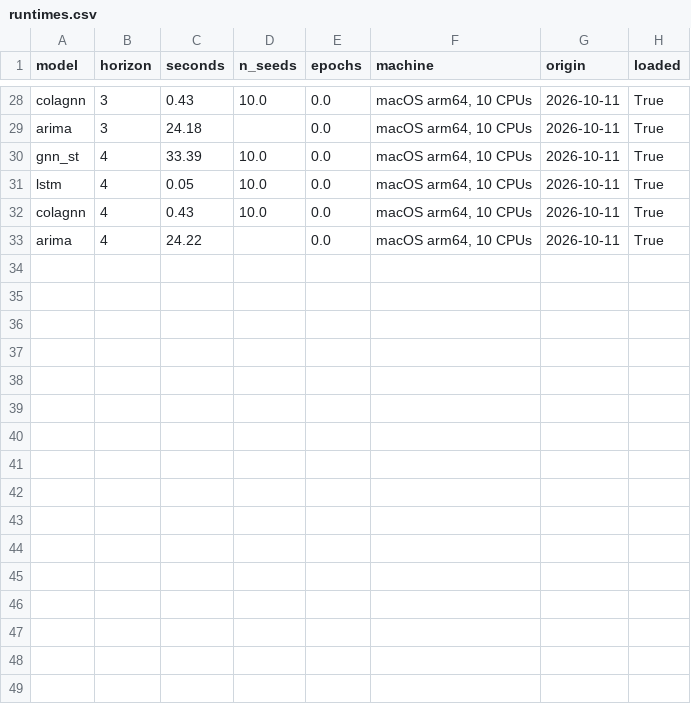
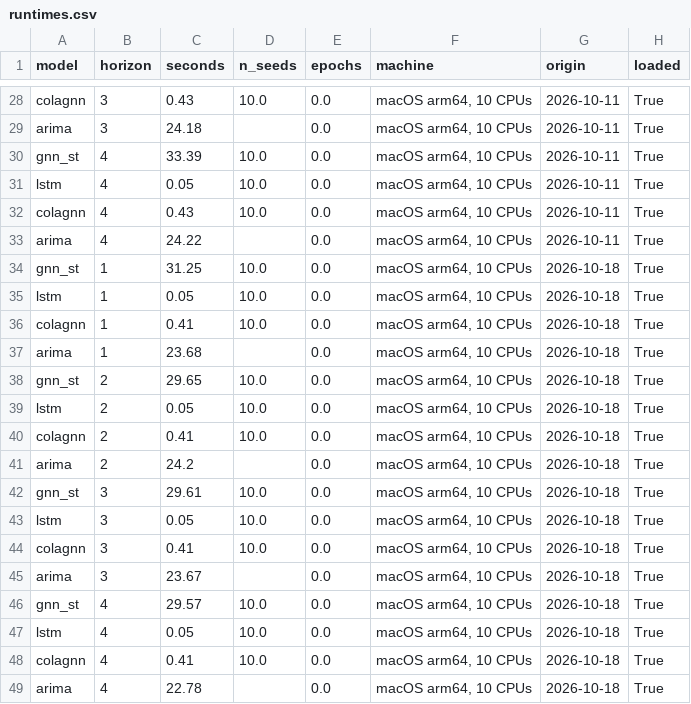
Before and after one commit to CodeMateo15/boston-flu-outlook, a CSV file: data/boston/runtimes.csv, drawn as a sheet; only a part is shown, gaps mark what is left out; the diff names each change by its address in the sheet, - before the commit and + after, or states it on an @@ line.

Commit message:
Boston data through Oct 24; add weekly_update.py and DATA_STATUS.md
Boston week of 2026-10-18 (Oct 18-24), forecast from the models saved at the
season start; nothing was retrained. BPHC revised a few August values, which
are after the models' June 1 anchor.

weekly_update.py runs the whole weekly chain in one command (weather, export,
forecast, explain, score, publish). It skips a city whose newest week is
already forecast and only commits or pushes when asked. Each run rewrites
DATA_STATUS.md with the newest week in each source, the newest forecast, and
what the app shows.

```diff
--- a/data/boston/runtimes.csv
+++ b/data/boston/runtimes.csv
+row 34: gnn_st | 1 | 31.25 | 10.0 | 0.0 | macOS arm64, 10 CPUs | 2026-10-18 | True
+row 35: lstm | 1 | 0.05 | 10.0 | 0.0 | macOS arm64, 10 CPUs | 2026-10-18 | True
+row 36: colagnn | 1 | 0.41 | 10.0 | 0.0 | macOS arm64, 10 CPUs | 2026-10-18 | True
+row 37: arima | 1 | 23.68 |  | 0.0 | macOS arm64, 10 CPUs | 2026-10-18 | True
+row 38: gnn_st | 2 | 29.65 | 10.0 | 0.0 | macOS arm64, 10 CPUs | 2026-10-18 | True
+row 39: lstm | 2 | 0.05 | 10.0 | 0.0 | macOS arm64, 10 CPUs | 2026-10-18 | True
+row 40: colagnn | 2 | 0.41 | 10.0 | 0.0 | macOS arm64, 10 CPUs | 2026-10-18 | True
+row 41: arima | 2 | 24.2 |  | 0.0 | macOS arm64, 10 CPUs | 2026-10-18 | True
+row 42: gnn_st | 3 | 29.61 | 10.0 | 0.0 | macOS arm64, 10 CPUs | 2026-10-18 | True
+row 43: lstm | 3 | 0.05 | 10.0 | 0.0 | macOS arm64, 10 CPUs | 2026-10-18 | True
+row 44: colagnn | 3 | 0.41 | 10.0 | 0.0 | macOS arm64, 10 CPUs | 2026-10-18 | True
+row 45: arima | 3 | 23.67 |  | 0.0 | macOS arm64, 10 CPUs | 2026-10-18 | True
+row 46: gnn_st | 4 | 29.57 | 10.0 | 0.0 | macOS arm64, 10 CPUs | 2026-10-18 | True
+row 47: lstm | 4 | 0.05 | 10.0 | 0.0 | macOS arm64, 10 CPUs | 2026-10-18 | True
+row 48: colagnn | 4 | 0.41 | 10.0 | 0.0 | macOS arm64, 10 CPUs | 2026-10-18 | True
+row 49: arima | 4 | 22.78 |  | 0.0 | macOS arm64, 10 CPUs | 2026-10-18 | True
```
Also changed, not shown: data/boston/forecast.csv, data/boston/history.csv, 7 other files.
